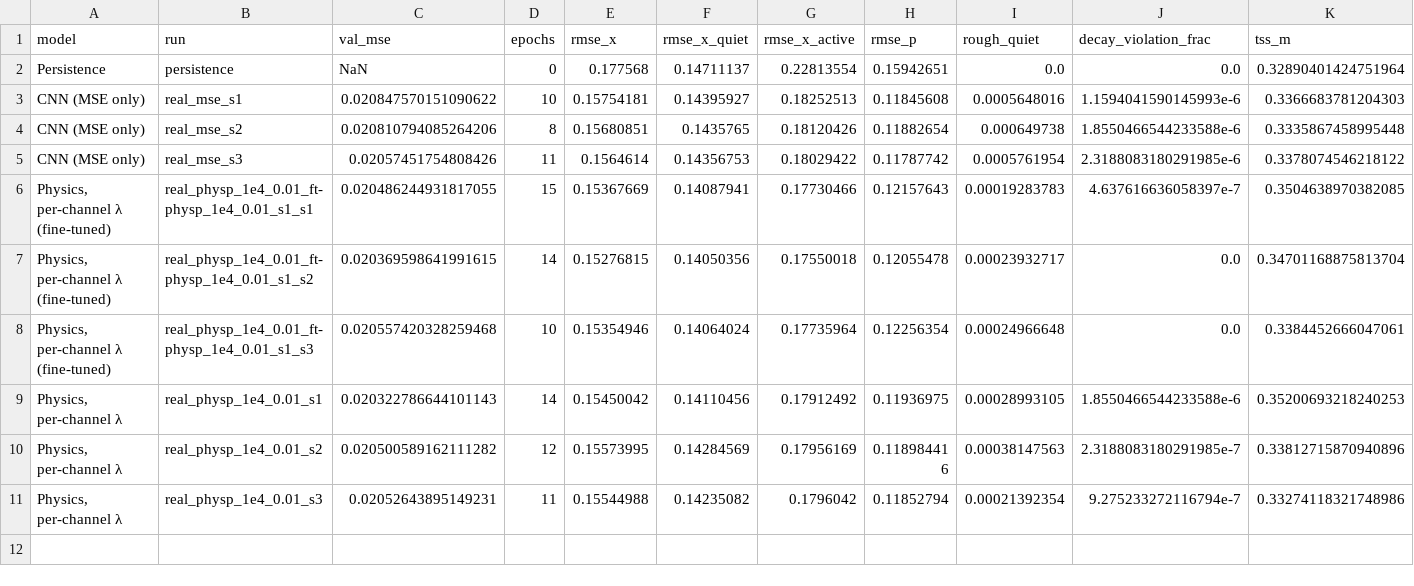
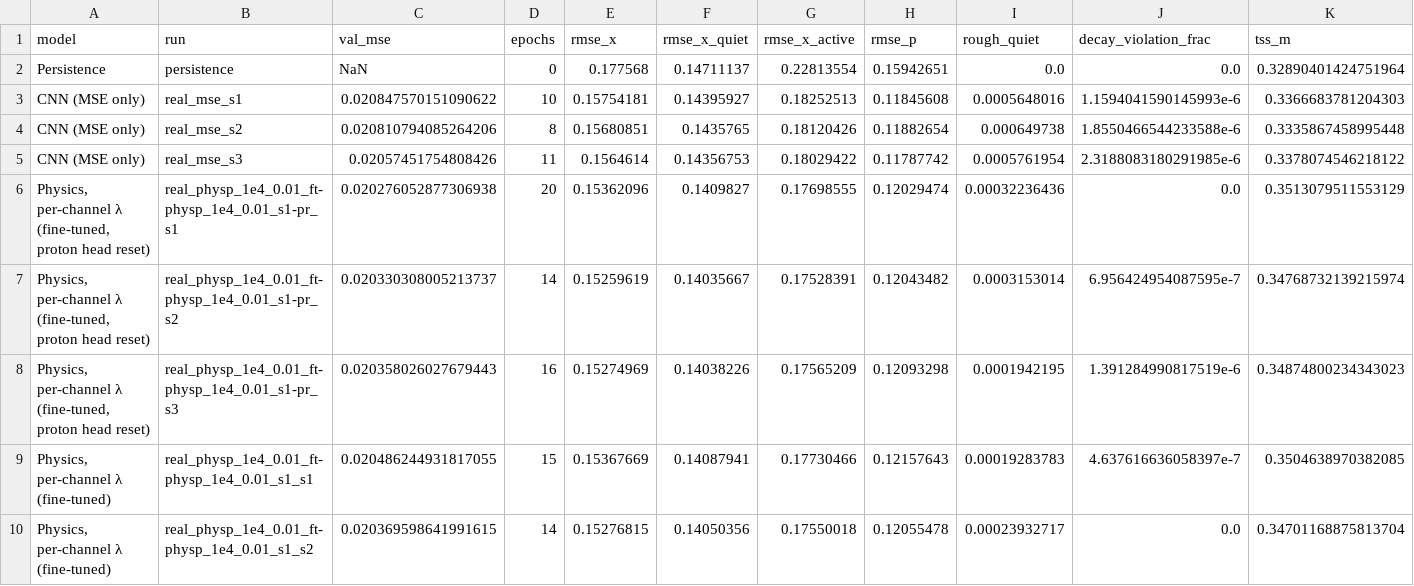
Before and after one commit to mburchnmsu/solar-flare-forecast, a CSV file: results/real_metrics.csv, drawn as a sheet; only a part is shown; the shorter side is filled out with more unchanged rows; rows hold the shown columns only; the diff names each change by its address in the sheet, - before the commit and + after, or states it on an @@ line.

```diff
--- a/results/real_metrics.csv
+++ b/results/real_metrics.csv
+row 6: Physics, per-channel λ (fine-tuned, proton head reset) | real_physp_1e4_0.01_ft-physp_1e4_0.01_s1-pr_s1 | 0.020276052877306938 | 20 | 0.15362096 | 0.1409827 | 0.17698555 | 0.12029474 | 0.00032236436 | 0.0 | 0.3513079511553129
+row 7: Physics, per-channel λ (fine-tuned, proton head reset) | real_physp_1e4_0.01_ft-physp_1e4_0.01_s1-pr_s2 | 0.020330308005213737 | 14 | 0.15259619 | 0.14035667 | 0.17528391 | 0.12043482 | 0.0003153014 | 6.956424954087595e-7 | 0.34768732139215974
+row 8: Physics, per-channel λ (fine-tuned, proton head reset) | real_physp_1e4_0.01_ft-physp_1e4_0.01_s1-pr_s3 | 0.020358026027679443 | 16 | 0.15274969 | 0.14038226 | 0.17565209 | 0.12093298 | 0.0001942195 | 1.391284990817519e-6 | 0.34874800234343023
```
Also changed, not shown: results/real_summary.csv, 6 other files.
